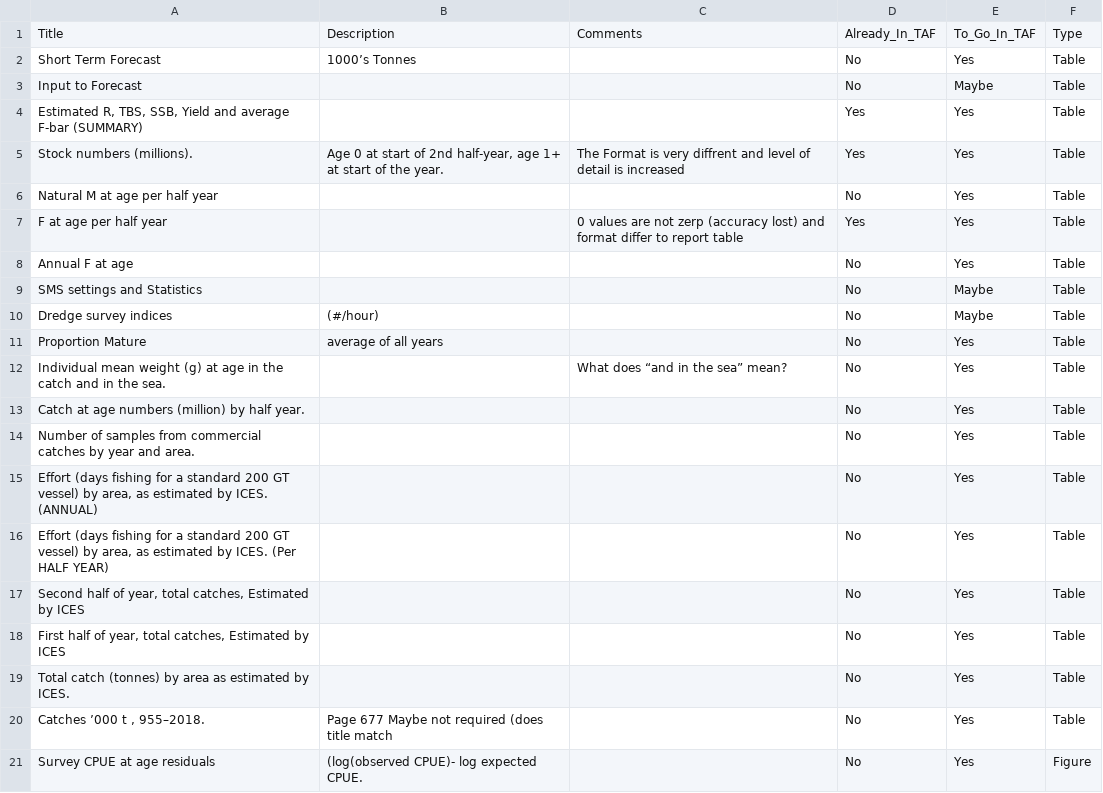
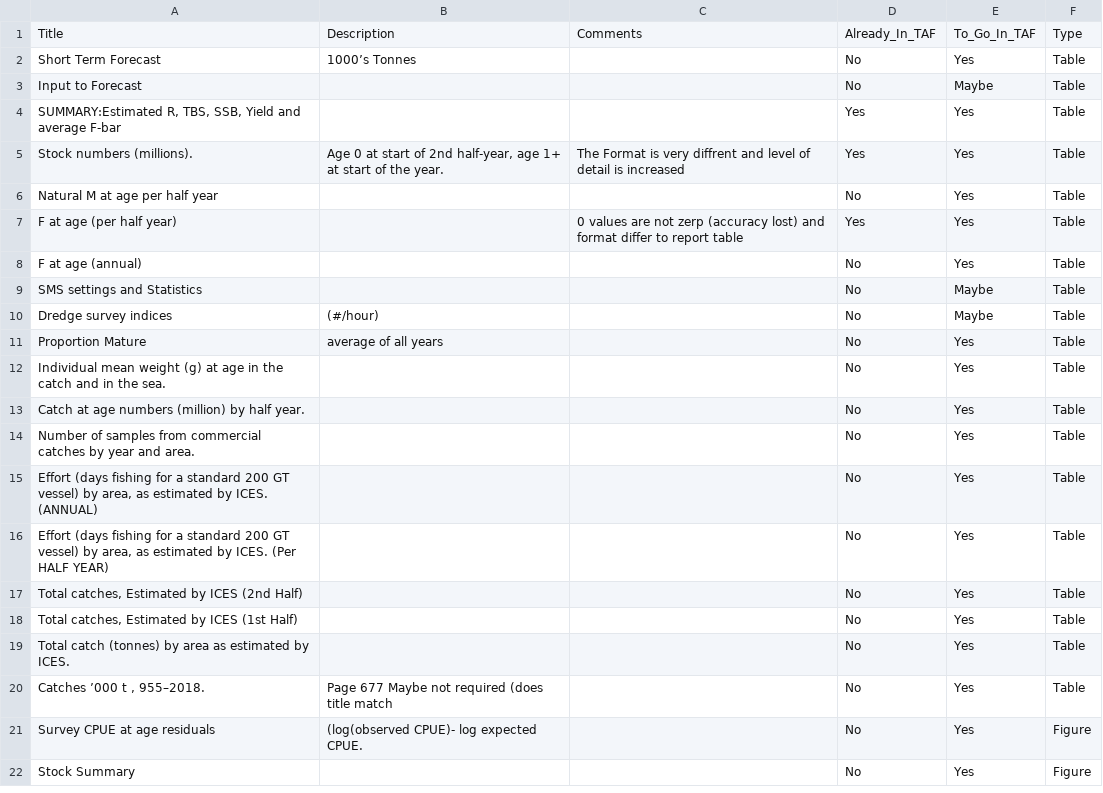
Before and after one commit to Scruff92/SandEel_TAF, a CSV file: Tables_and_Figures.csv, drawn as a sheet; only a part is shown; the shorter side is filled out with more unchanged rows.

Commit message:
Renamed some Tables

```diff
--- a/Tables_and_Figures.csv
+++ b/Tables_and_Figures.csv
@@ -3,7 +3,7 @@ Short Term Forecast,1000’s Tonnes,,No,Yes,Table
 Input to Forecast,,,No,Maybe,Table
-"Estimated R, TBS,  SSB, Yield and average F-bar (SUMMARY)",,,Yes,Yes,Table
+"SUMMARY:Estimated R, TBS,  SSB, Yield and average F-bar",,,Yes,Yes,Table
 Stock numbers (millions). ,"Age 0 at start of 2nd  half-year, age 1+ at start of the year.",The Format is very diffrent and level of detail is increased ,Yes,Yes,Table
 Natural M at age per half year,,,No,Yes,Table
-F at age per half year,,0 values are not zerp (accuracy lost) and format differ to report table,Yes,Yes,Table
-Annual F at age,,,No,Yes,Table
+F at age (per half year),,0 values are not zerp (accuracy lost) and format differ to report table,Yes,Yes,Table
+F at age (annual),,,No,Yes,Table
 SMS settings and Statistics,,,No,Maybe,Table
@@ -11,3 +11,3 @@ Dredge survey indices,  (#/hour),,No,Maybe,Table
 Proportion Mature,average of all years,,No,Yes,Table
-Individual mean weight (g) at age in the catch and in the sea.,,What does “and in the sea” mean?,No,Yes,Table
+Individual mean weight (g) at age in the catch and in the sea.,,,No,Yes,Table
 Catch at age numbers (million) by half year.,,,No,Yes,Table
@@ -16,4 +16,4 @@ Number of samples from  commercial catches  by year and area.,,,No,Yes,Table
 "Effort (days fishing for a standard  200 GT vessel) by  area, as estimated by ICES. (Per HALF YEAR)",,,No,Yes,Table
-"Second half of year, total catches, Estimated by ICES",,,No,Yes,Table
-"First half of year, total catches, Estimated by ICES ",,,No,Yes,Table
+"Total catches, Estimated by ICES (2nd Half)",,,No,Yes,Table
+"Total catches, Estimated by ICES (1st Half)",,,No,Yes,Table
 Total catch (tonnes) by area  as estimated by ICES. ,,,No,Yes,Table
```
